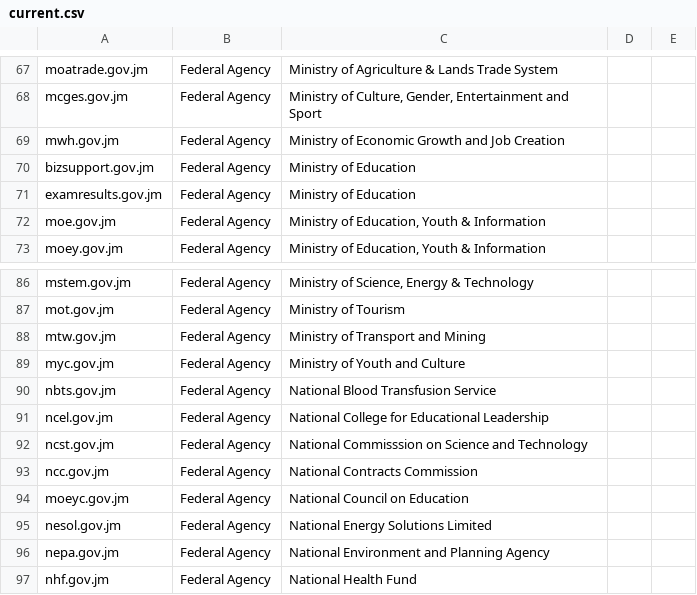
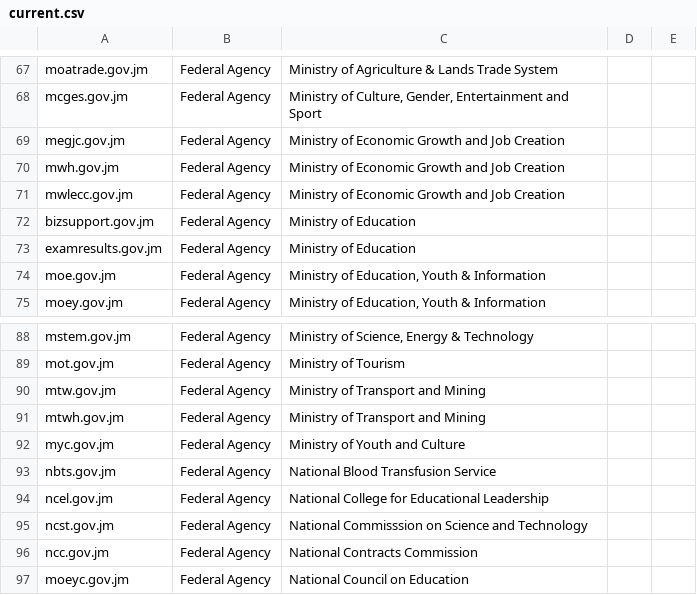
Before and after one commit to macsual/dotgov-jamaica-domains, a CSV file: current.csv, drawn as a sheet; only a part is shown, gaps mark what is left out; the shorter side is filled out with more unchanged rows; the diff names each change by its address in the sheet, - before the commit and + after, or states it on an @@ line.

Commit message:
update .gov.jm domain list for 2018-04-18

```diff
--- a/current.csv
+++ b/current.csv
+row 69: megjc.gov.jm | Federal Agency | Ministry of Economic Growth and Job Creation
+row 71: mwlecc.gov.jm | Federal Agency | Ministry of Economic Growth and Job Creation
+row 91: mtwh.gov.jm | Federal Agency | Ministry of Transport and Mining
```
